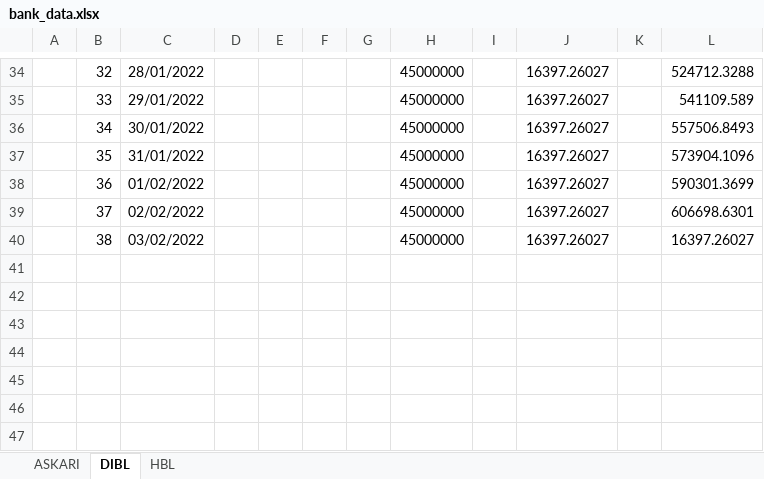
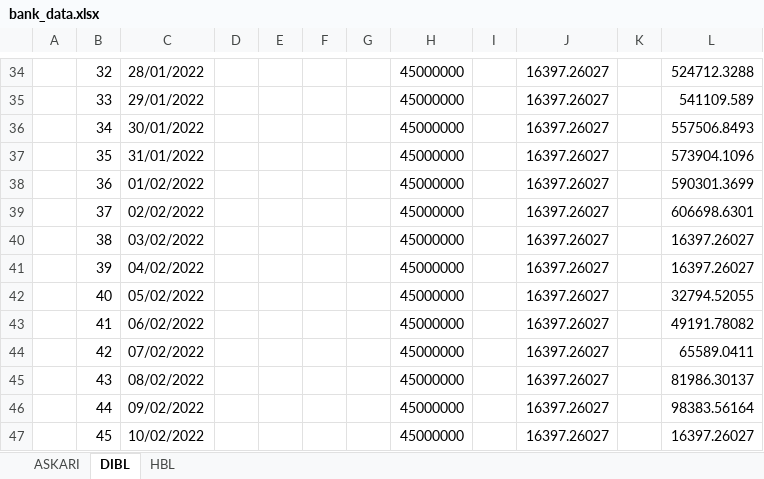
Before and after one commit to mickahellap09/website-test-copy, an Excel workbook: website/data/reports/bank_data.xlsx, sheet DIBL, drawn as a sheet; only a part is shown, gaps mark what is left out; values as stored, in another font and other column widths than the file's, no borders; the diff names each change by its address in the sheet, - before the commit and + after, or states it on an @@ line.

```diff
--- a/website/data/reports/bank_data.xlsx (sheet DIBL)
+++ b/website/data/reports/bank_data.xlsx (sheet DIBL)
+row 41:  | 39 | 04/02/2022 |  |  |  |  | 45000000 |  | 16397.26027 |  | 16397.26027
+row 42:  | 40 | 05/02/2022 |  |  |  |  | 45000000 |  | 16397.26027 |  | 32794.52055
+row 43:  | 41 | 06/02/2022 |  |  |  |  | 45000000 |  | 16397.26027 |  | 49191.78082
+row 44:  | 42 | 07/02/2022 |  |  |  |  | 45000000 |  | 16397.26027 |  | 65589.0411
+row 45:  | 43 | 08/02/2022 |  |  |  |  | 45000000 |  | 16397.26027 |  | 81986.30137
+row 46:  | 44 | 09/02/2022 |  |  |  |  | 45000000 |  | 16397.26027 |  | 98383.56164
+row 47:  | 45 | 10/02/2022 |  |  |  |  | 45000000 |  | 16397.26027 |  | 16397.26027
```
Also changed, not shown: sheet ASKARI, sheet HBL, 15 other files.
